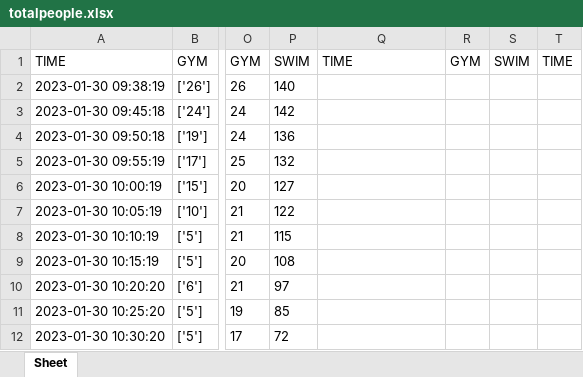
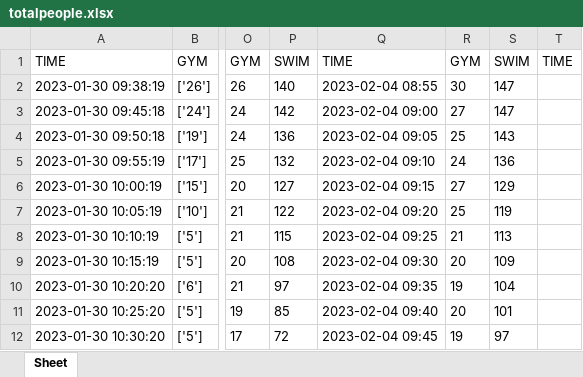
Before and after one commit to ryugamine020401/web_crawler, an Excel workbook: file/totalpeople.xlsx, sheet Sheet, drawn as a sheet; only a part is shown, gaps mark what is left out; values as stored, in another font and other column widths than the file's, no borders; the diff covers the shown part only; the diff names each change by its address in the sheet, - before the commit and + after, or states it on an @@ line.

```diff
--- a/file/totalpeople.xlsx (sheet Sheet)
+++ b/file/totalpeople.xlsx (sheet Sheet)
-Q2: (empty)
+Q2: 2023-02-04 08:55
-R2: (empty)
+R2: 30
-S2:S3: (empty)
+S2:S3: 147
-Q3: (empty)
+Q3: 2023-02-04 09:00
-R3: (empty)
+R3: 27
-Q4: (empty)
+Q4: 2023-02-04 09:05
-R4: (empty)
+R4: 25
-S4: (empty)
+S4: 143
-Q5: (empty)
+Q5: 2023-02-04 09:10
-R5: (empty)
+R5: 24
-S5: (empty)
+S5: 136
-Q6: (empty)
+Q6: 2023-02-04 09:15
-R6: (empty)
+R6: 27
-S6: (empty)
+S6: 129
-Q7: (empty)
+Q7: 2023-02-04 09:20
-R7: (empty)
+R7: 25
-S7: (empty)
+S7: 119
-Q8: (empty)
+Q8: 2023-02-04 09:25
-R8: (empty)
+R8: 21
-S8: (empty)
+S8: 113
-Q9: (empty)
+Q9: 2023-02-04 09:30
-R9: (empty)
+R9: 20
-S9: (empty)
+S9: 109
-Q10: (empty)
+Q10: 2023-02-04 09:35
-R10: (empty)
+R10: 19
-S10: (empty)
+S10: 104
-Q11: (empty)
+Q11: 2023-02-04 09:40
-R11: (empty)
+R11: 20
-S11: (empty)
+S11: 101
-Q12: (empty)
+Q12: 2023-02-04 09:45
-R12: (empty)
+R12: 19
-S12: (empty)
+S12: 97
```
Also changed, not shown: 37 removed rows and 441 edited cells elsewhere in this sheet, 1 other file.
